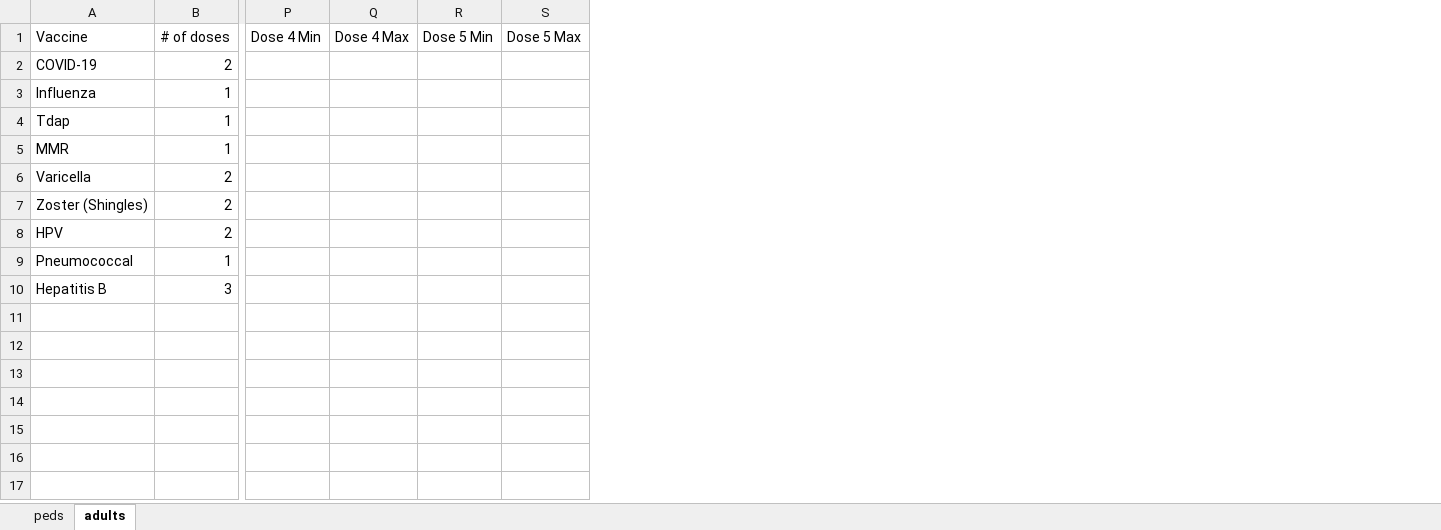
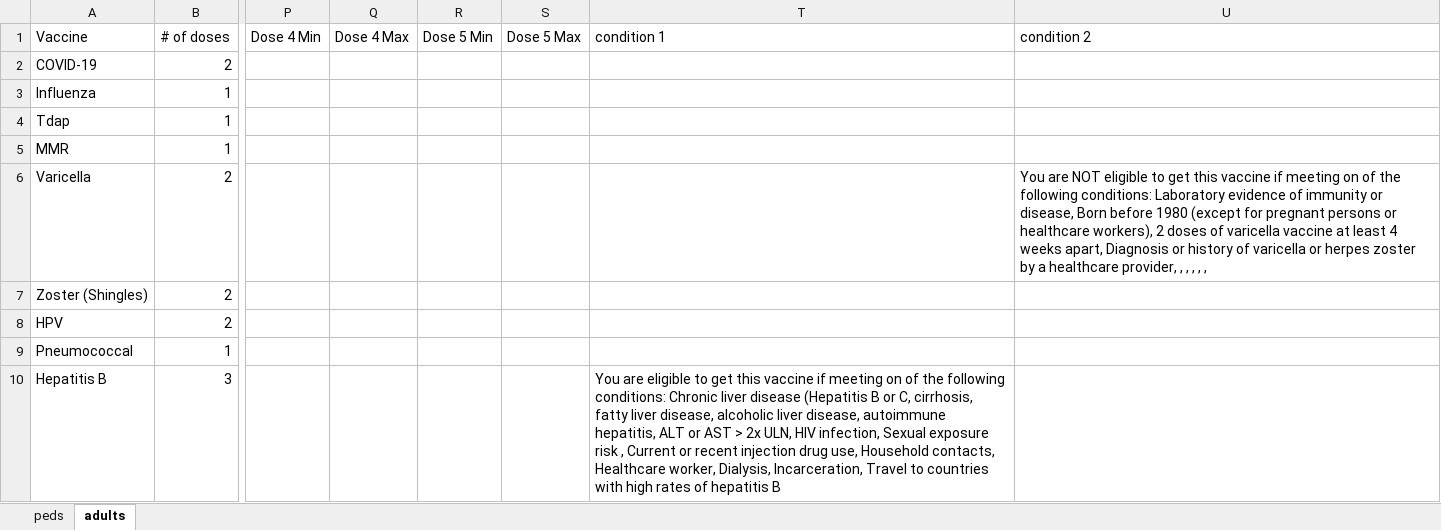
Before and after one commit to amirmbhd/vaccine2, an Excel workbook: vaccinesfull.xlsx, sheet adults, drawn as a sheet; only a part is shown, gaps mark what is left out; values as stored, in another font and other column widths than the file's, no borders; the diff names each change by its address in the sheet, - before the commit and + after, or states it on an @@ line.

Commit message:
Add files via upload

```diff
--- a/vaccinesfull.xlsx (sheet adults)
+++ b/vaccinesfull.xlsx (sheet adults)
+column T (condition 1), row 10: You are eligible to get this vaccine if meeting on of the following conditions: Chronic liver disease (Hepatitis B or C, cirrhosis, fatty liver disease, alcoholic liver disease, autoimmune hepatitis, ALT or AST > 2x ULN, HIV infection, Sexual exposure risk , Current or recent injection drug use, Household contacts, Healthcare worker, Dialysis, Incarceration, Travel to countries with high rates of hepatitis B
+column U (condition 2), row 6: You are NOT eligible to get this vaccine if meeting on of the following conditions: Laboratory evidence of immunity or disease, Born before 1980 (except for pregnant persons or healthcare workers), 2 doses of varicella vaccine at least 4 weeks apart, Diagnosis or history of varicella or herpes zoster by a healthcare provider, , , , , ,
```
Also changed, not shown: sheet peds.
